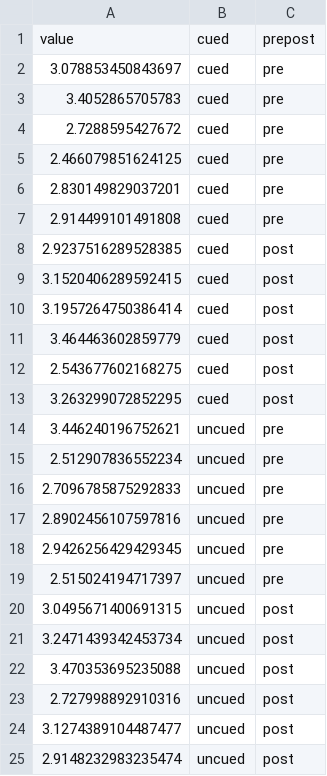
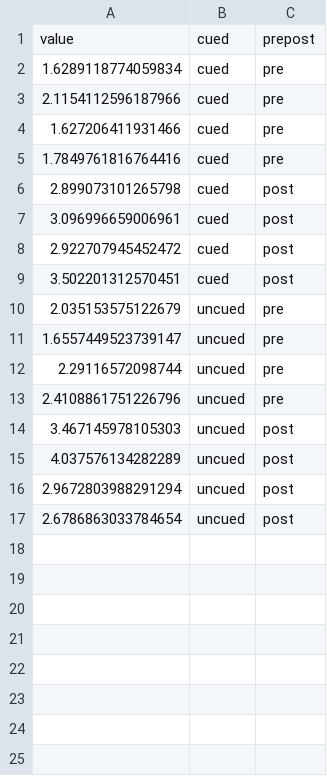
Before and after one commit to LpZamora/RIFT_thesis_expe1, a CSV file: files/A0_crosscor_prepost.csv, drawn as a sheet.

```diff
--- a/files/A0_crosscor_prepost.csv
+++ b/files/A0_crosscor_prepost.csv
@@ -1,25 +1,17 @@
 value,cued,prepost
-3.078853450843697,cued,pre
-3.4052865705783,cued,pre
-2.7288595427672,cued,pre
-2.466079851624125,cued,pre
-2.830149829037201,cued,pre
-2.914499101491808,cued,pre
-2.9237516289528385,cued,post
-3.1520406289592415,cued,post
-3.1957264750386414,cued,post
-3.464463602859779,cued,post
-2.543677602168275,cued,post
-3.263299072852295,cued,post
-3.446240196752621,uncued,pre
-2.512907836552234,uncued,pre
-2.7096785875292833,uncued,pre
-2.8902456107597816,uncued,pre
-2.9426256429429345,uncued,pre
-2.515024194717397,uncued,pre
-3.0495671400691315,uncued,post
-3.2471439342453734,uncued,post
-3.470353695235088,uncued,post
-2.727998892910316,uncued,post
-3.1274389104487477,uncued,post
-2.9148232983235474,uncued,post
+1.6289118774059834,cued,pre
+2.1154112596187966,cued,pre
+1.627206411931466,cued,pre
+1.7849761816764416,cued,pre
+2.899073101265798,cued,post
+3.096996659006961,cued,post
+2.922707945452472,cued,post
+3.502201312570451,cued,post
+2.035153575122679,uncued,pre
+1.6557449523739147,uncued,pre
+2.29116572098744,uncued,pre
+2.4108861751226796,uncued,pre
+3.467145978105303,uncued,post
+4.037576134282289,uncued,post
+2.9672803988291294,uncued,post
+2.6786863033784654,uncued,post
```
Also changed, not shown: files/A0_crosscor_sameother_averaged.csv, files/A0_crosscor_sameother_cueduncued.csv, 26 other files.
